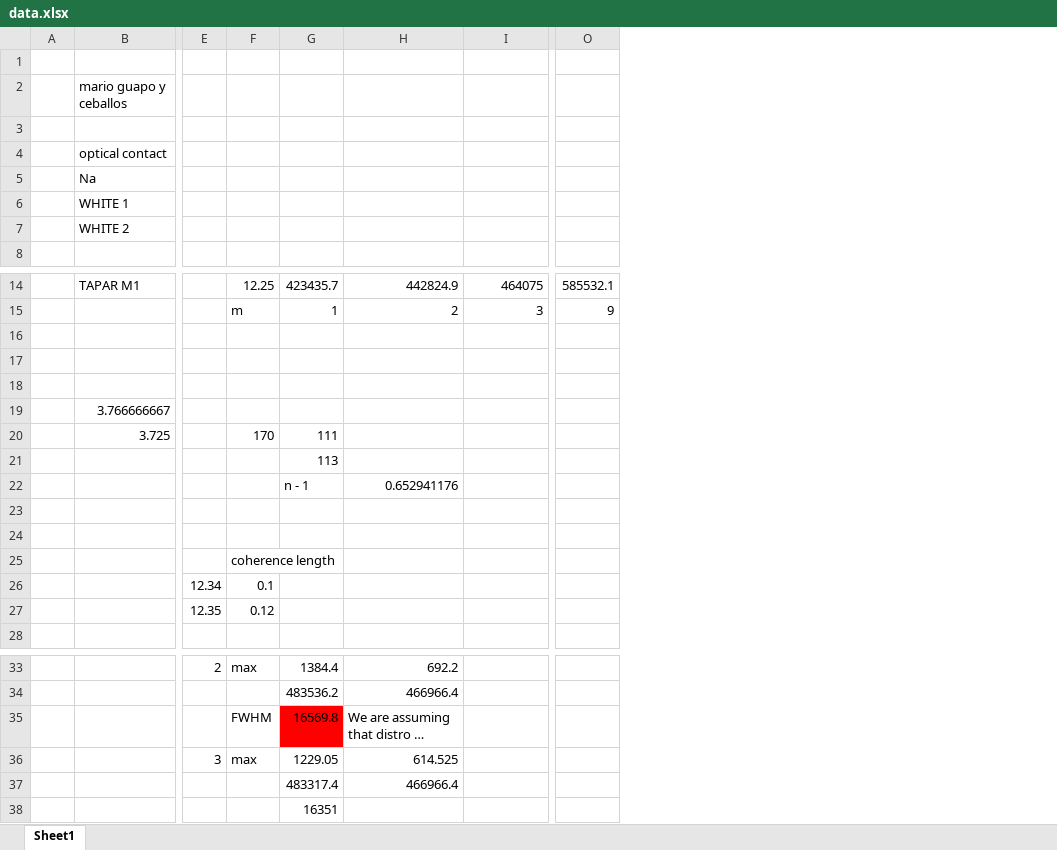
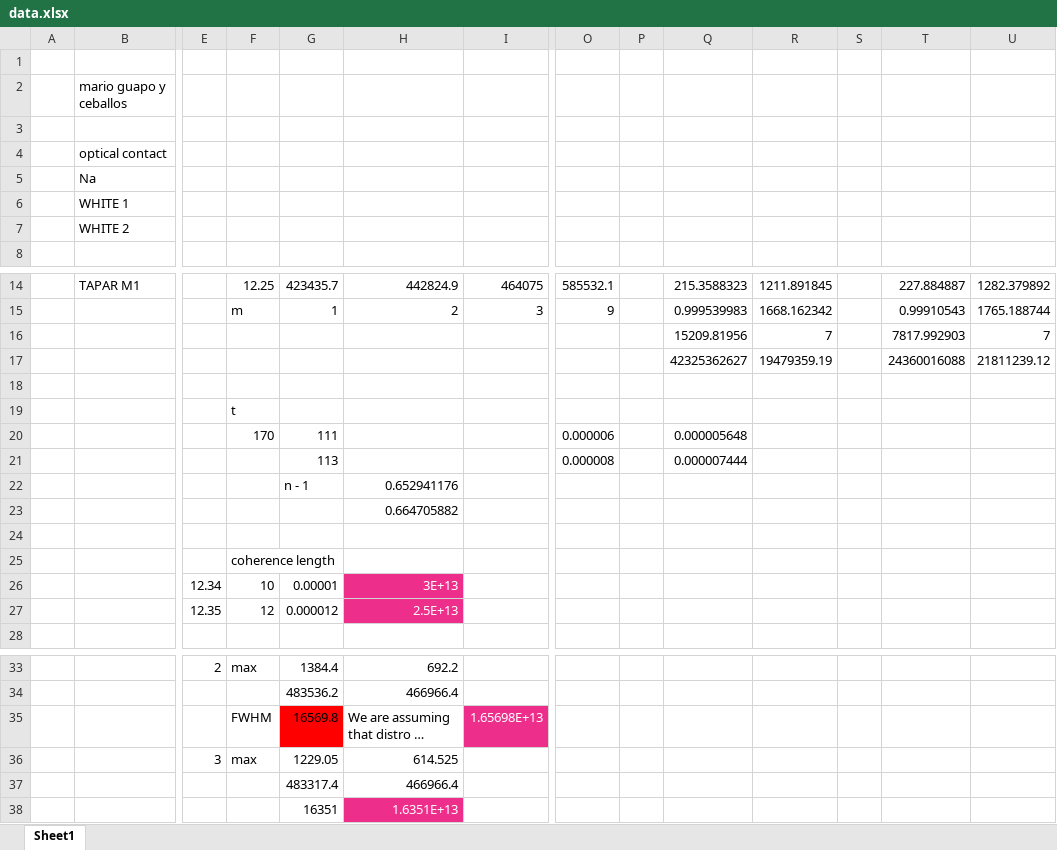
Before and after one commit to franceba3/PLIII, an Excel workbook: LO6/IM/data.xlsx, sheet Sheet1, drawn as a sheet; only a part is shown, gaps mark what is left out; long unchanged cells end in …; values as stored, in another font and other column widths than the file's, no borders; removed rows and columns are numbered as before the commit, all else as after; rows hold the shown columns only; the diff names each change by its address in the sheet, - before the commit and + after, or states it on an @@ line.

Commit message:
Update data michelson

```diff
--- a/LO6/IM/data.xlsx (sheet Sheet1)
+++ b/LO6/IM/data.xlsx (sheet Sheet1)
+column P, empty
+column Q, rows 14-17: 215.3588323 | 0.999539983 | 15209.81956 | 42325362627
+column R, rows 14-17: 1211.891845 | 1668.162342 | 7 | 19479359.19
+column S, empty
+column T, rows 14-17: 227.884887 | 0.99910543 | 7817.992903 | 24360016088
+column U, rows 14-17: 1282.379892 | 1765.188744 | 7 | 21811239.12
-row 16: (empty)
+row 16:  |  |  |  |  |  |  |  |  | 15209.81956 | 7 |  | 7817.992903 | 7
-row 17: (empty)
+row 17:  |  |  |  |  |  |  |  |  | 42325362627 | 19479359.19 |  | 24360016088 | 21811239.12
-row 19:  | 3.766666667
-row 20:  | 3.725 |  | 170 | 111
-row 21:  |  |  |  | 113
+row 19:  |  |  | t
+row 20:  |  |  | 170 | 111 |  |  | 0.000006 |  | 0.000005648
+row 21:  |  |  |  | 113 |  |  | 0.000008 |  | 0.000007444
-H23: (empty)
+H23: 0.664705882
-row 26:  |  | 12.34 | 0.1
-row 27:  |  | 12.35 | 0.12
+row 26:  |  | 12.34 | 10 | 0.00001 | 3E+13
+row 27:  |  | 12.35 | 12 | 0.000012 | 2.5E+13
-I35: (empty)
+I35: 1.65698E+13
-I35 fill: none
+I35 fill: #ED2F8B
-H38: (empty)
+H38: 1.6351E+13
-H38 fill: none
+H38 fill: #ED2F8B
```
Also changed, not shown: 5 other files.
